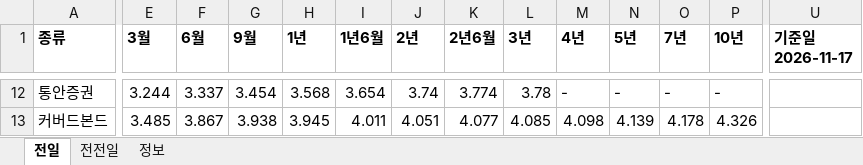
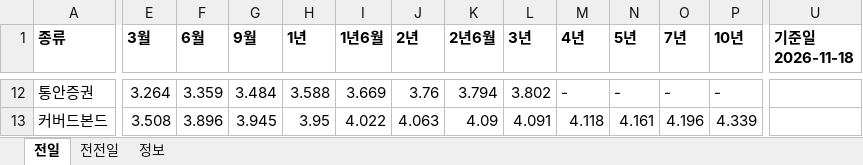
Before and after one commit to goldsohnmin-alt/Daily-, an Excel workbook: docs/daily_data.xlsx, sheet 전일, drawn as a sheet; only a part is shown, gaps mark what is left out; values as stored, in another font and other column widths than the file's, no borders; the diff covers the shown part only; the diff names each change by its address in the sheet, - before the commit and + after, or states it on an @@ line.

```diff
--- a/docs/daily_data.xlsx (sheet 전일)
+++ b/docs/daily_data.xlsx (sheet 전일)
-U1: 기준일 2026-11-17
+U1: 기준일 2026-11-18
-E12 (3월): 3.244
+E12 (3월): 3.264
-F12 (6월): 3.337
+F12 (6월): 3.359
-G12 (9월): 3.454
+G12 (9월): 3.484
-H12 (1년): 3.568
+H12 (1년): 3.588
-I12 (1년6월): 3.654
+I12 (1년6월): 3.669
-J12 (2년): 3.74
+J12 (2년): 3.76
-K12 (2년6월): 3.774
+K12 (2년6월): 3.794
-L12 (3년): 3.78
+L12 (3년): 3.802
-E13 (3월): 3.485
+E13 (3월): 3.508
-F13 (6월): 3.867
+F13 (6월): 3.896
-G13 (9월): 3.938
+G13 (9월): 3.945
-H13 (1년): 3.945
+H13 (1년): 3.95
-I13 (1년6월): 4.011
+I13 (1년6월): 4.022
-J13 (2년): 4.051
+J13 (2년): 4.063
-K13 (2년6월): 4.077
+K13 (2년6월): 4.09
-L13 (3년): 4.085
+L13 (3년): 4.091
-M13 (4년): 4.098
+M13 (4년): 4.118
-N13 (5년): 4.139
+N13 (5년): 4.161
-O13 (7년): 4.178
+O13 (7년): 4.196
-P13 (10년): 4.326
+P13 (10년): 4.339
```
Also changed, not shown: 9 added rows, 9 removed rows and 377 edited cells elsewhere in this sheet, sheet 전전일, sheet 정보, 4 other files.
